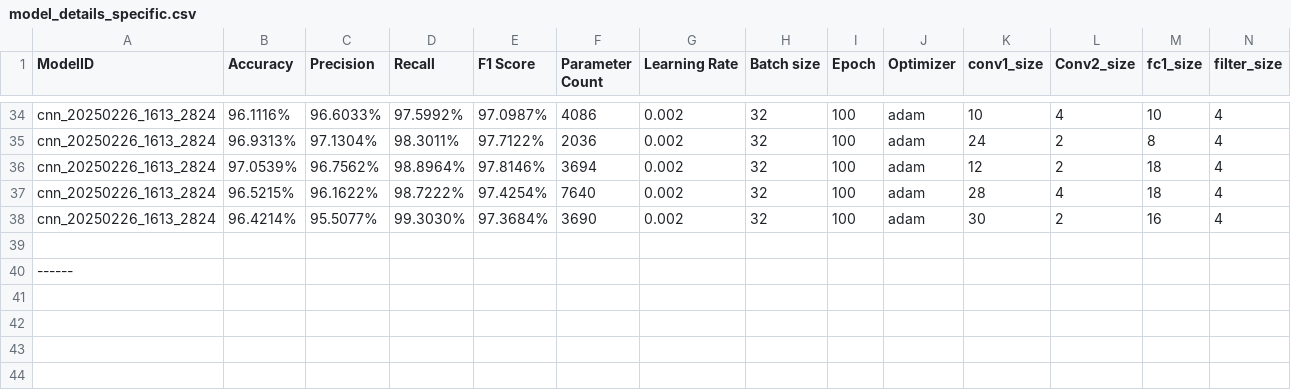
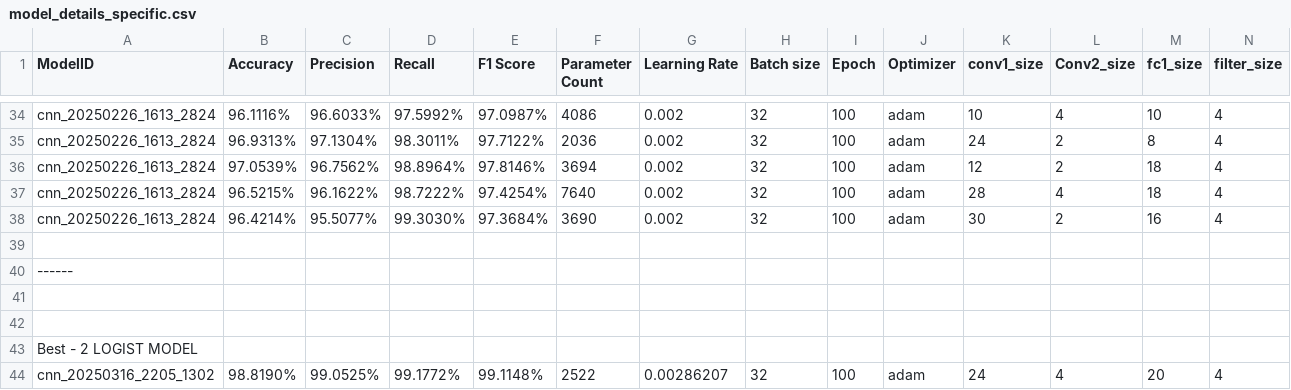
Before and after one commit to danukaravishan/QuakeNetNZ, a CSV file: data/model_details_specific.csv, drawn as a sheet; only a part is shown, gaps mark what is left out; rows hold the shown columns only; the diff names each change by its address in the sheet, - before the commit and + after, or states it on an @@ line.

Commit message:
Final 2 logist 24,4,20

```diff
--- a/data/model_details_specific.csv
+++ b/data/model_details_specific.csv
+row 41: (empty)
+row 42: (empty)
+row 43: Best - 2 LOGIST MODEL
+row 44: cnn_20250316_2205_1302 | 98.8190% | 99.0525% | 99.1772% | 99.1148% | 2522 | 0.00286207 | 32 | 100 | adam | 24 | 4 | 20 | 4
```
Also changed, not shown: data/model_details.csv, 9 other files.
